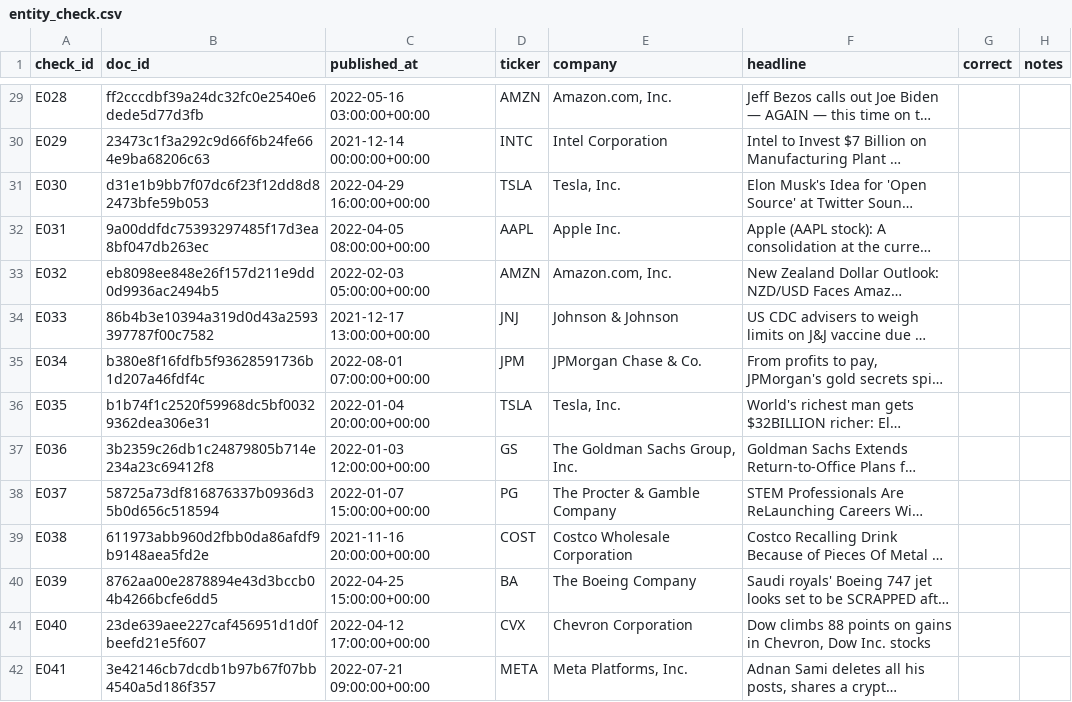
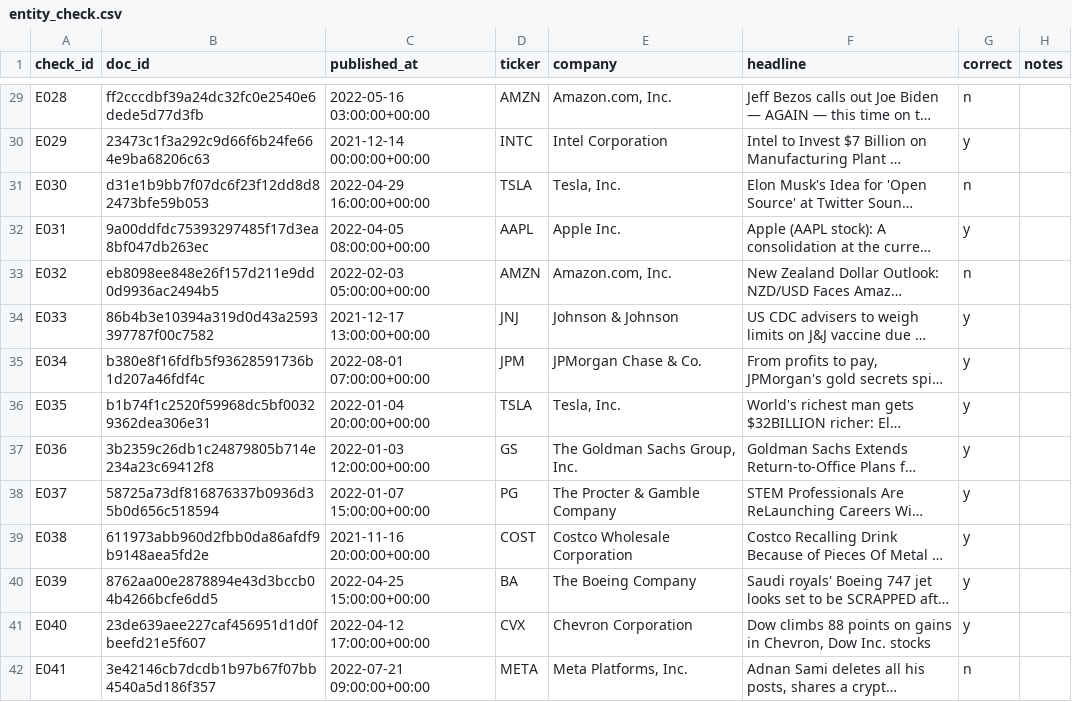
Before and after one commit to arnavgupta2004/iiit-dharwad-arnav-gupta-hackathon, a CSV file: data/gold/entity_check.csv, drawn as a sheet; only a part is shown, gaps mark what is left out; long unchanged cells end in …; the diff covers the shown part only; the diff names each change by its address in the sheet, - before the commit and + after, or states it on an @@ line.

```diff
--- a/data/gold/entity_check.csv
+++ b/data/gold/entity_check.csv
-G29 (correct): (empty)
+G29 (correct): n
-G30 (correct): (empty)
+G30 (correct): y
-G31 (correct): (empty)
+G31 (correct): n
-G32 (correct): (empty)
+G32 (correct): y
-G33 (correct): (empty)
+G33 (correct): n
-G34:G41 (correct): (empty)
+G34:G41 (correct): y
-G42 (correct): (empty)
+G42 (correct): n
```
Also changed, not shown: 97 edited cells elsewhere in this file, 1 other file.
